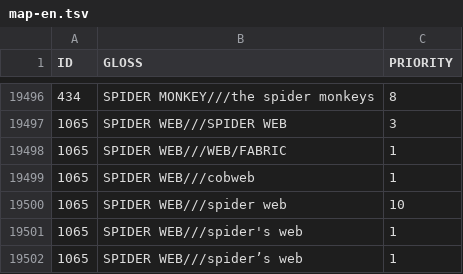
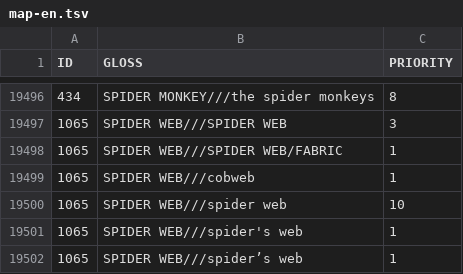
Before and after one commit to concepticon/concepticon-data, a TSV file: mappings/map-en.tsv, drawn as a sheet; only a part is shown, gaps mark what is left out.

```diff
--- a/mappings/map-en.tsv
+++ b/mappings/map-en.tsv
@@ -19497,3 +19497,3 @@ ID	GLOSS	PRIORITY
 1065	SPIDER WEB///SPIDER WEB	3
-1065	SPIDER WEB///WEB/FABRIC	1
+1065	SPIDER WEB///SPIDER WEB/FABRIC	1
 1065	SPIDER WEB///cobweb	1
```
Also changed, not shown: 3 other files.
